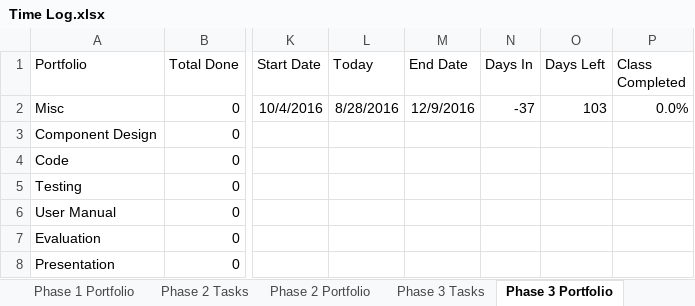
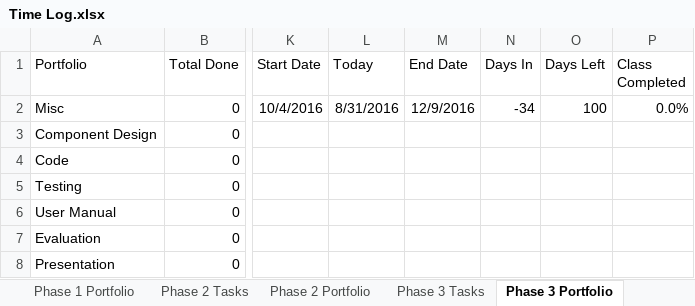
Before and after one commit to ttmarshall12/KSUMSE, an Excel workbook: Time Log.xlsx, sheet Phase 3 Portfolio, drawn as a sheet; only a part is shown, gaps mark what is left out; values as stored, in another font and other column widths than the file's, no borders; conditional formats not drawn; the diff names each change by its address in the sheet, - before the commit and + after, or states it on an @@ line.

```diff
--- a/Time Log.xlsx (sheet Phase 3 Portfolio)
+++ b/Time Log.xlsx (sheet Phase 3 Portfolio)
-L2 (Today): 8/28/2016
+L2 (Today): 8/31/2016
-N2 (Days In): -37
+N2 (Days In): -34
-O2 (Days Left): 103
+O2 (Days Left): 100
```
Also changed, not shown: sheet Project Overview, sheet Phase 1 Portfolio, sheet Time Log, sheet Phase 1 Tasks, sheet Phase 2 Portfolio, hidden cells, 7 other files.
